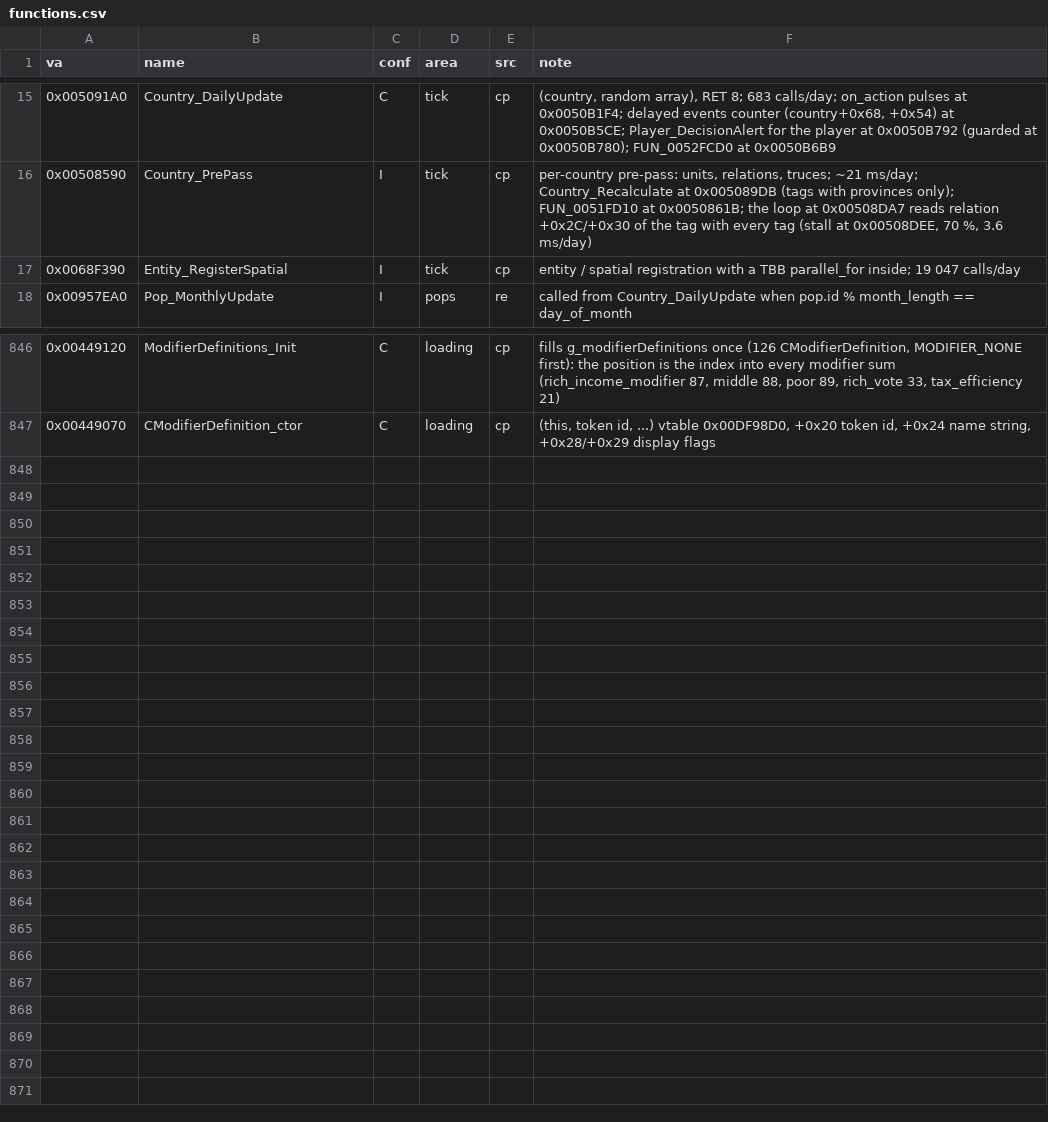
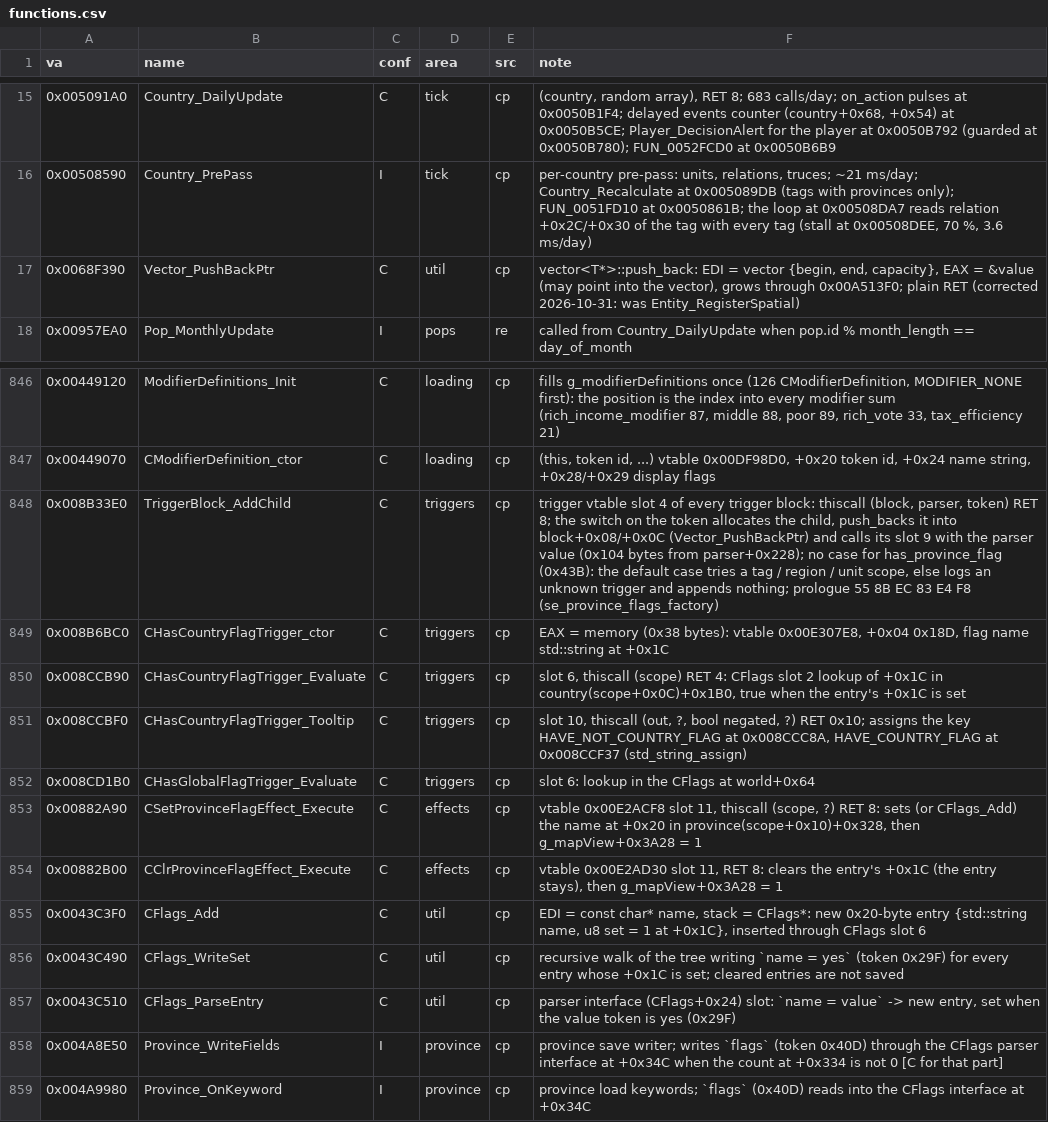
Before and after one commit to The-Grand-Combination/The-Grand-Loader, a CSV file: docs/re/symbols/functions.csv, drawn as a sheet; only a part is shown, gaps mark what is left out.

Commit message:
adjusting the way the loader loads the mods

```diff
--- a/docs/re/symbols/functions.csv
+++ b/docs/re/symbols/functions.csv
@@ -16,3 +16,3 @@ va,name,conf,area,src,note
 0x00508590,Country_PrePass,I,tick,cp,"per-country pre-pass: units, relations, truces; ~21 ms/day; Country_Recalculate at 0x005089DB (tags with provinces only); FUN_0051FD10 at 0x0050861B; the loop at 0x00508DA7 reads relation +0x2C/+0x30 of the tag with every tag (stall at 0x00508DEE, 70 %, 3.6 ms/day)"
-0x0068F390,Entity_RegisterSpatial,I,tick,cp,"entity / spatial registration with a TBB parallel_for inside; 19 047 calls/day"
+0x0068F390,Vector_PushBackPtr,C,util,cp,"vector<T*>::push_back: EDI = vector {begin, end, capacity}, EAX = &value (may point into the vector), grows through 0x00A513F0; plain RET (corrected 2026-10-31: was Entity_RegisterSpatial)"
 0x00957EA0,Pop_MonthlyUpdate,I,pops,re,"called from Country_DailyUpdate when pop.id % month_length == day_of_month"
@@ -847 +847,13 @@ va,name,conf,area,src,note
 0x00449070,CModifierDefinition_ctor,C,loading,cp,"(this, token id, ...) vtable 0x00DF98D0, +0x20 token id, +0x24 name string, +0x28/+0x29 display flags"
+0x008B33E0,TriggerBlock_AddChild,C,triggers,cp,"trigger vtable slot 4 of every trigger block: thiscall (block, parser, token) RET 8; the switch on the token allocates the child, push_backs it into block+0x08/+0x0C (Vector_PushBackPtr) and calls its slot 9 with the parser value (0x104 bytes from parser+0x228); no case for has_province_flag (0x43B): the default case tries a tag / region / unit scope, else logs an unknown trigger and appends nothing; prologue 55 8B EC 83 E4 F8 (se_province_flags_factory)"
+0x008B6BC0,CHasCountryFlagTrigger_ctor,C,triggers,cp,"EAX = memory (0x38 bytes): vtable 0x00E307E8, +0x04 0x18D, flag name std::string at +0x1C"
+0x008CCB90,CHasCountryFlagTrigger_Evaluate,C,triggers,cp,"slot 6, thiscall (scope) RET 4: CFlags slot 2 lookup of +0x1C in country(scope+0x0C)+0x1B0, true when the entry's +0x1C is set"
+0x008CCBF0,CHasCountryFlagTrigger_Tooltip,C,triggers,cp,"slot 10, thiscall (out, ?, bool negated, ?) RET 0x10; assigns the key HAVE_NOT_COUNTRY_FLAG at 0x008CCC8A, HAVE_COUNTRY_FLAG at 0x008CCF37 (std_string_assign)"
+0x008CD1B0,CHasGlobalFlagTrigger_Evaluate,C,triggers,cp,"slot 6: lookup in the CFlags at world+0x64"
+0x00882A90,CSetProvinceFlagEffect_Execute,C,effects,cp,"vtable 0x00E2ACF8 slot 11, thiscall (scope, ?) RET 8: sets (or CFlags_Add) the name at +0x20 in province(scope+0x10)+0x328, then g_mapView+0x3A28 = 1"
+0x00882B00,CClrProvinceFlagEffect_Execute,C,effects,cp,"vtable 0x00E2AD30 slot 11, RET 8: clears the entry's +0x1C (the entry stays), then g_mapView+0x3A28 = 1"
+0x0043C3F0,CFlags_Add,C,util,cp,"EDI = const char* name, stack = CFlags*: new 0x20-byte entry {std::string name, u8 set = 1 at +0x1C}, inserted through CFlags slot 6"
+0x0043C490,CFlags_WriteSet,C,util,cp,"recursive walk of the tree writing `name = yes` (token 0x29F) for every entry whose +0x1C is set; cleared entries are not saved"
+0x0043C510,CFlags_ParseEntry,C,util,cp,"parser interface (CFlags+0x24) slot: `name = value` -> new entry, set when the value token is yes (0x29F)"
+0x004A8E50,Province_WriteFields,I,province,cp,"province save writer; writes `flags` (token 0x40D) through the CFlags parser interface at +0x34C when the count at +0x334 is not 0 [C for that part]"
+0x004A9980,Province_OnKeyword,I,province,cp,"province load keywords; `flags` (0x40D) reads into the CFlags interface at +0x34C"
```
Also changed, not shown: docs/re/symbols/globals.csv, docs/re/symbols/patch_sites.csv, 34 other files.
